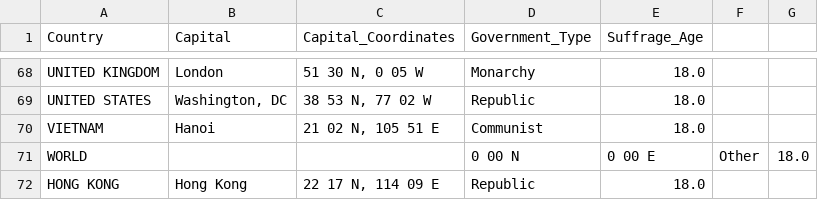
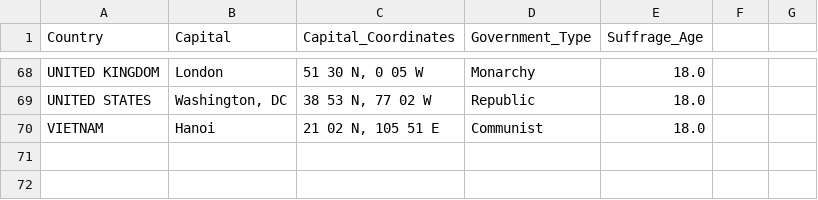
Before and after one commit to catherinekasia/visualization-PACT, a CSV file: data/filtered_cia_data/government_and_civics_data.csv, drawn as a sheet; only a part is shown, gaps mark what is left out; the diff names each change by its address in the sheet, - before the commit and + after, or states it on an @@ line.

```diff
--- a/data/filtered_cia_data/government_and_civics_data.csv
+++ b/data/filtered_cia_data/government_and_civics_data.csv
-row 71: WORLD |  |  | 0 00 N | 0 00 E | Other | 18.0
-row 72: HONG KONG | Hong Kong | 22 17 N, 114 09 E | Republic | 18.0
```
Also changed, not shown: data/filtered_cia_data/communications_data.csv, data/filtered_cia_data/economy_data.csv, 5 other files.
